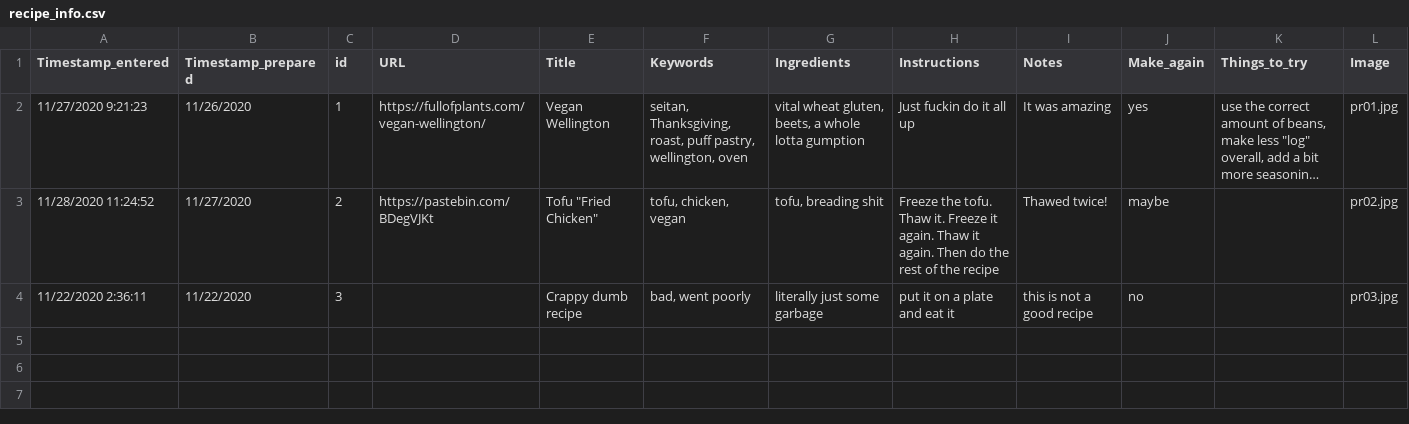
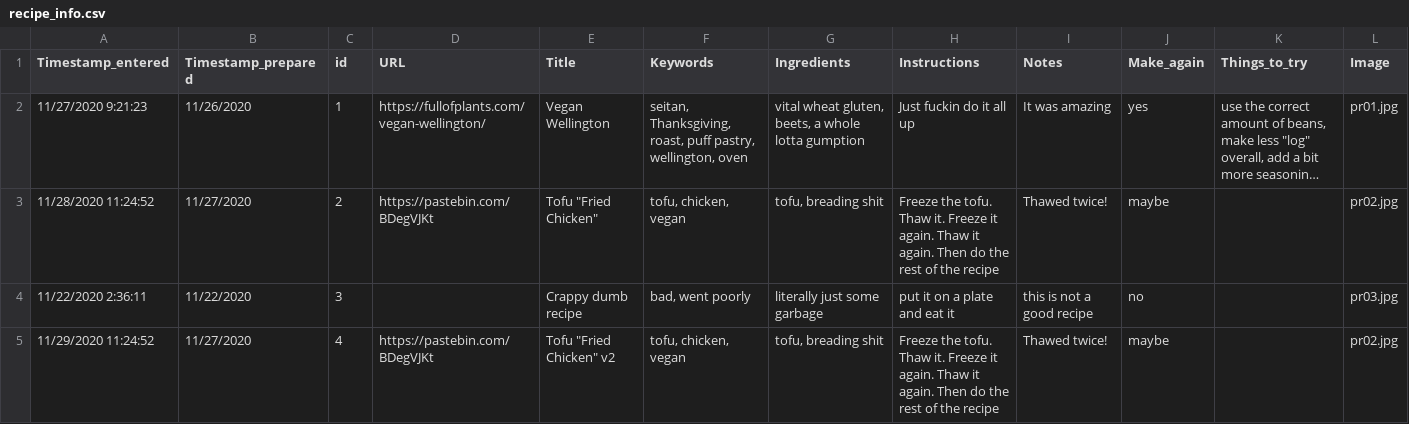
Before and after one commit to emilycogsdill/cookingbythebook, a CSV file: recipe_info.csv, drawn as a sheet; long unchanged cells end in …; the diff names each change by its address in the sheet, - before the commit and + after, or states it on an @@ line.

```diff
--- a/recipe_info.csv
+++ b/recipe_info.csv
+row 5: 11/29/2020 11:24:52 | 11/27/2020 | 4 | https://pastebin.com/BDegVJKt | Tofu "Fried Chicken" v2 | tofu, chicken, vegan | tofu, breading shit | Freeze the tofu. Thaw it. Freeze it again. Thaw it again. Then do the rest of the recipe | Thawed twice! | maybe |  | pr02.jpg
```
Also changed, not shown: 4 other files.
